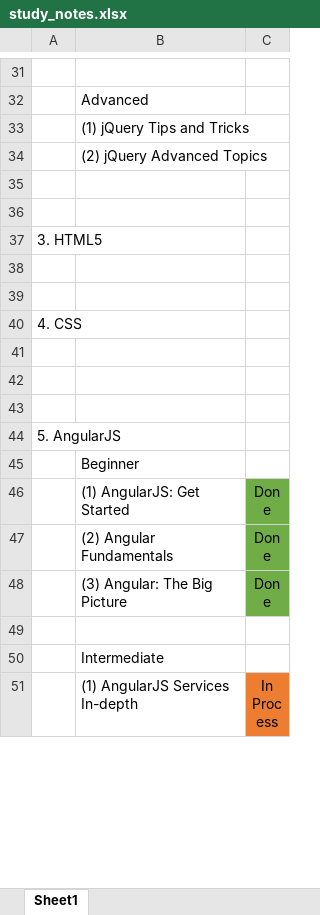
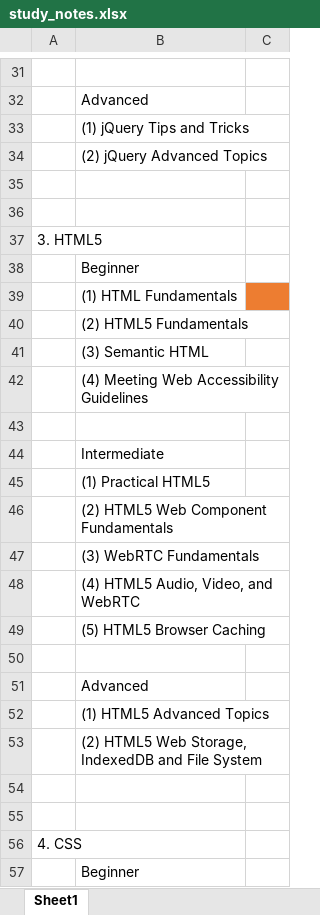
Before and after one commit to specter01wj/LAB-Pluralsight, an Excel workbook: study_notes.xlsx, sheet Sheet1, drawn as a sheet; only a part is shown, gaps mark what is left out; the shorter side is filled out with more unchanged rows; values as stored, in another font and other column widths than the file's, no borders; the diff covers the shown part only; the diff names each change by its address in the sheet, - before the commit and + after, or states it on an @@ line.

```diff
--- a/study_notes.xlsx (sheet Sheet1)
+++ b/study_notes.xlsx (sheet Sheet1)
+row 38:  | Beginner
+row 39:  | (1) HTML Fundamentals
+row 40:  | (2) HTML5 Fundamentals
+row 41:  | (3) Semantic HTML
+row 42:  | (4) Meeting Web Accessibility Guidelines
+row 43: (empty)
+row 44:  | Intermediate
+row 45:  | (1) Practical HTML5
+row 46:  | (2) HTML5 Web Component Fundamentals
+row 47:  | (3) WebRTC Fundamentals
+row 48:  | (4) HTML5 Audio, Video, and WebRTC
+row 49:  | (5) HTML5 Browser Caching
+row 50: (empty)
+row 51:  | Advanced
+row 52:  | (1) HTML5 Advanced Topics
+row 53:  | (2) HTML5 Web Storage, IndexedDB and File System
+row 57:  | Beginner
```
Also changed, not shown: 36 added rows, 2 edited cells and cell formats elsewhere in this sheet.
